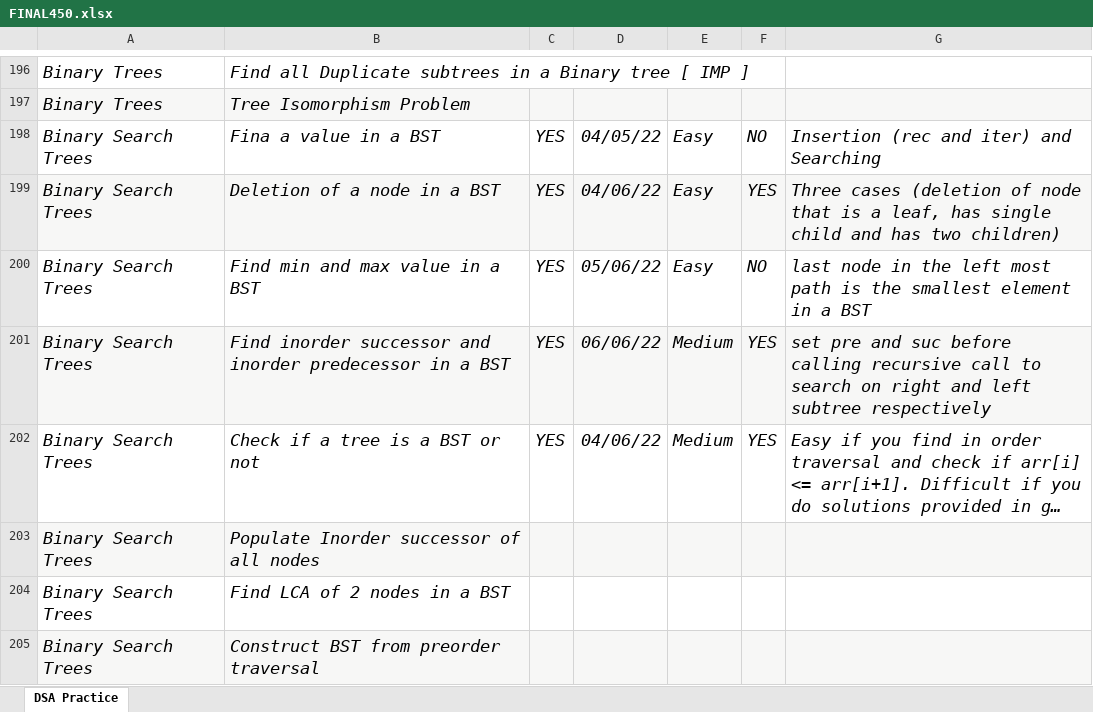
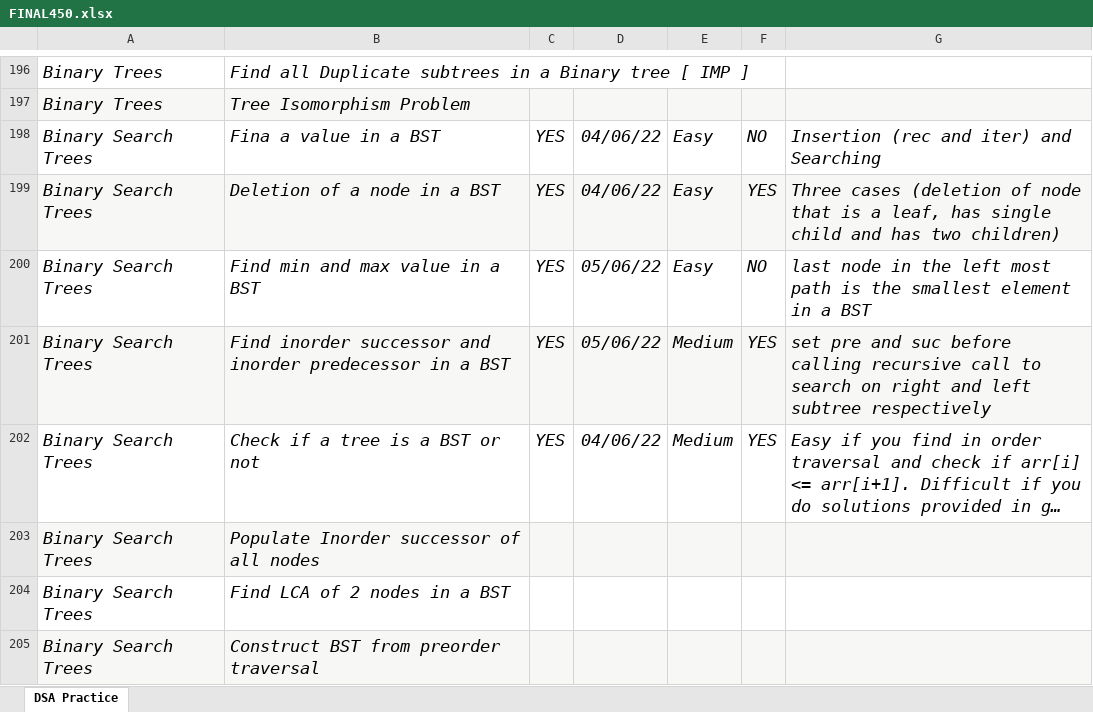
Before and after one commit to kaushallodd62/Programming, an Excel workbook: DSA/FINAL450.xlsx, sheet DSA Practice, drawn as a sheet; only a part is shown, gaps mark what is left out; long unchanged cells end in …; values as stored, in another font and other column widths than the file's, no borders; the diff covers the shown part only; the diff names each change by its address in the sheet, - before the commit and + after, or states it on an @@ line.

Commit message:
commit

```diff
--- a/DSA/FINAL450.xlsx (sheet DSA Practice)
+++ b/DSA/FINAL450.xlsx (sheet DSA Practice)
-D198: 04/05/22
+D198: 04/06/22
-D201: 06/06/22
+D201: 05/06/22
```
Also changed, not shown: 7 edited cells elsewhere in this sheet.
